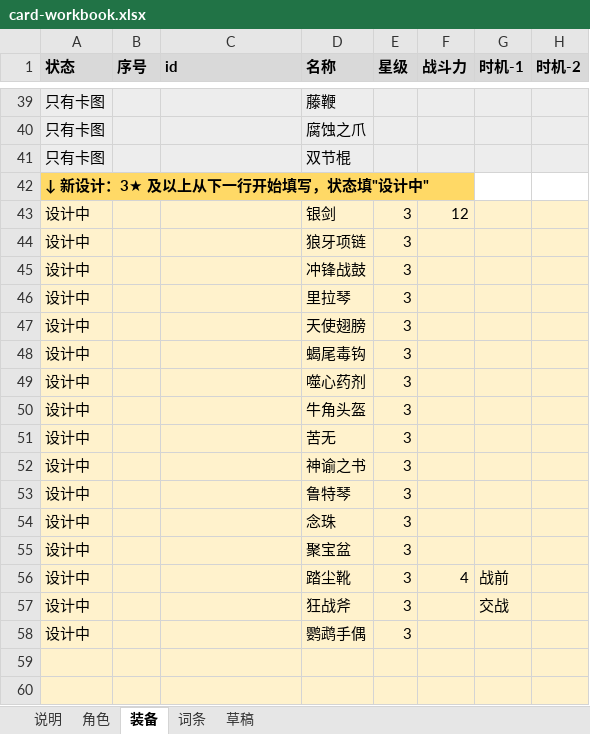
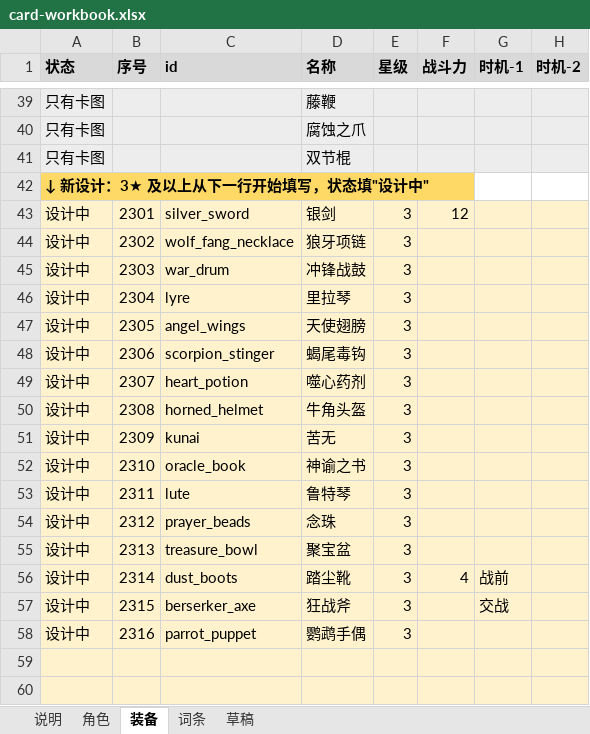
Before and after one commit to jayncp/autochess-v1, an Excel workbook: docs/design/card-workbook.xlsx, sheet 装备, drawn as a sheet; only a part is shown, gaps mark what is left out; values as stored, in another font and other column widths than the file's, no borders; the diff covers the shown part only; the diff names each change by its address in the sheet, - before the commit and + after, or states it on an @@ line.

```diff
--- a/docs/design/card-workbook.xlsx (sheet 装备)
+++ b/docs/design/card-workbook.xlsx (sheet 装备)
-B43 (序号): (empty)
+B43 (序号): 2301
-C43 (id): (empty)
+C43 (id): silver_sword
-B44 (序号): (empty)
+B44 (序号): 2302
-C44 (id): (empty)
+C44 (id): wolf_fang_necklace
-B45 (序号): (empty)
+B45 (序号): 2303
-C45 (id): (empty)
+C45 (id): war_drum
-B46 (序号): (empty)
+B46 (序号): 2304
-C46 (id): (empty)
+C46 (id): lyre
-B47 (序号): (empty)
+B47 (序号): 2305
-C47 (id): (empty)
+C47 (id): angel_wings
-B48 (序号): (empty)
+B48 (序号): 2306
-C48 (id): (empty)
+C48 (id): scorpion_stinger
-B49 (序号): (empty)
+B49 (序号): 2307
-C49 (id): (empty)
+C49 (id): heart_potion
-B50 (序号): (empty)
+B50 (序号): 2308
-C50 (id): (empty)
+C50 (id): horned_helmet
-B51 (序号): (empty)
+B51 (序号): 2309
-C51 (id): (empty)
+C51 (id): kunai
-B52 (序号): (empty)
+B52 (序号): 2310
-C52 (id): (empty)
+C52 (id): oracle_book
-B53 (序号): (empty)
+B53 (序号): 2311
-C53 (id): (empty)
+C53 (id): lute
-B54 (序号): (empty)
+B54 (序号): 2312
-C54 (id): (empty)
+C54 (id): prayer_beads
-B55 (序号): (empty)
+B55 (序号): 2313
-C55 (id): (empty)
+C55 (id): treasure_bowl
-B56 (序号): (empty)
+B56 (序号): 2314
-C56 (id): (empty)
+C56 (id): dust_boots
-B57 (序号): (empty)
+B57 (序号): 2315
-C57 (id): (empty)
+C57 (id): berserker_axe
-B58 (序号): (empty)
+B58 (序号): 2316
-C58 (id): (empty)
+C58 (id): parrot_puppet
```
Also changed, not shown: 45 edited cells elsewhere in this sheet, sheet 角色, sheet 词条, 11 other files.
